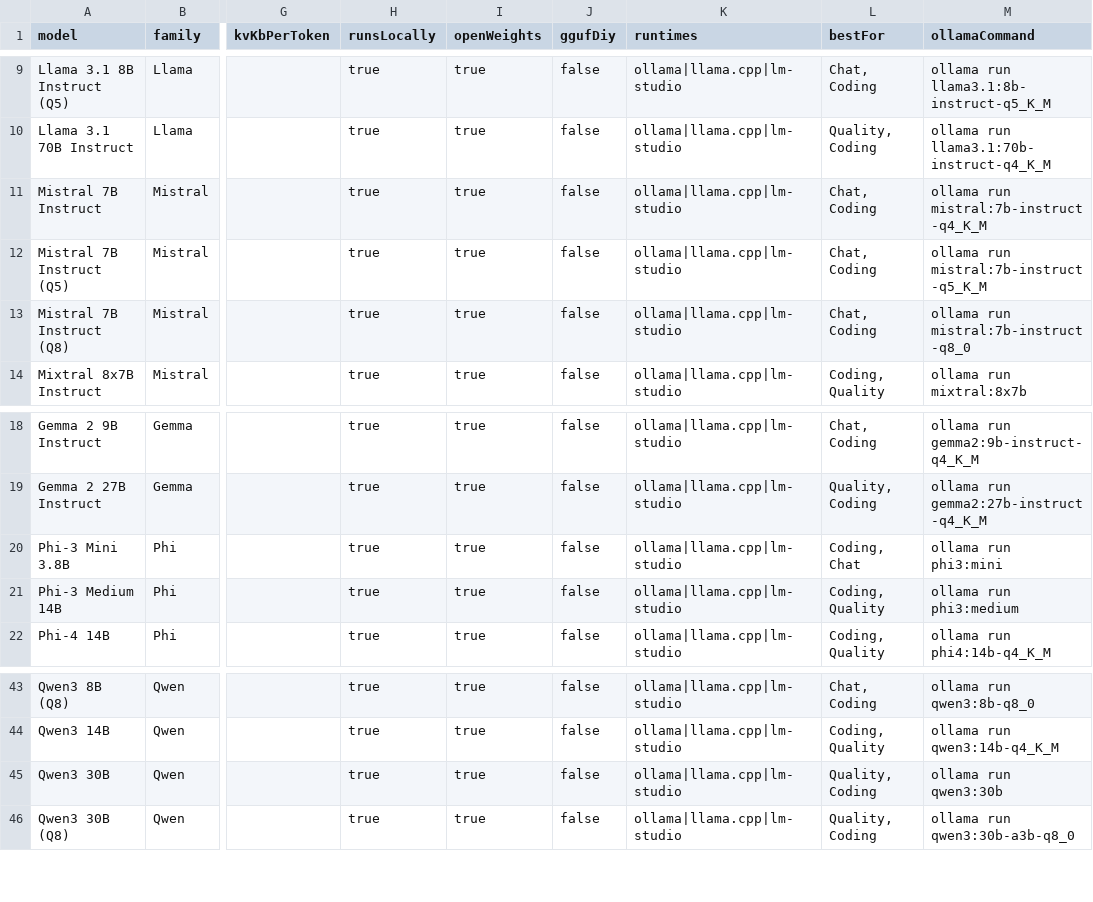
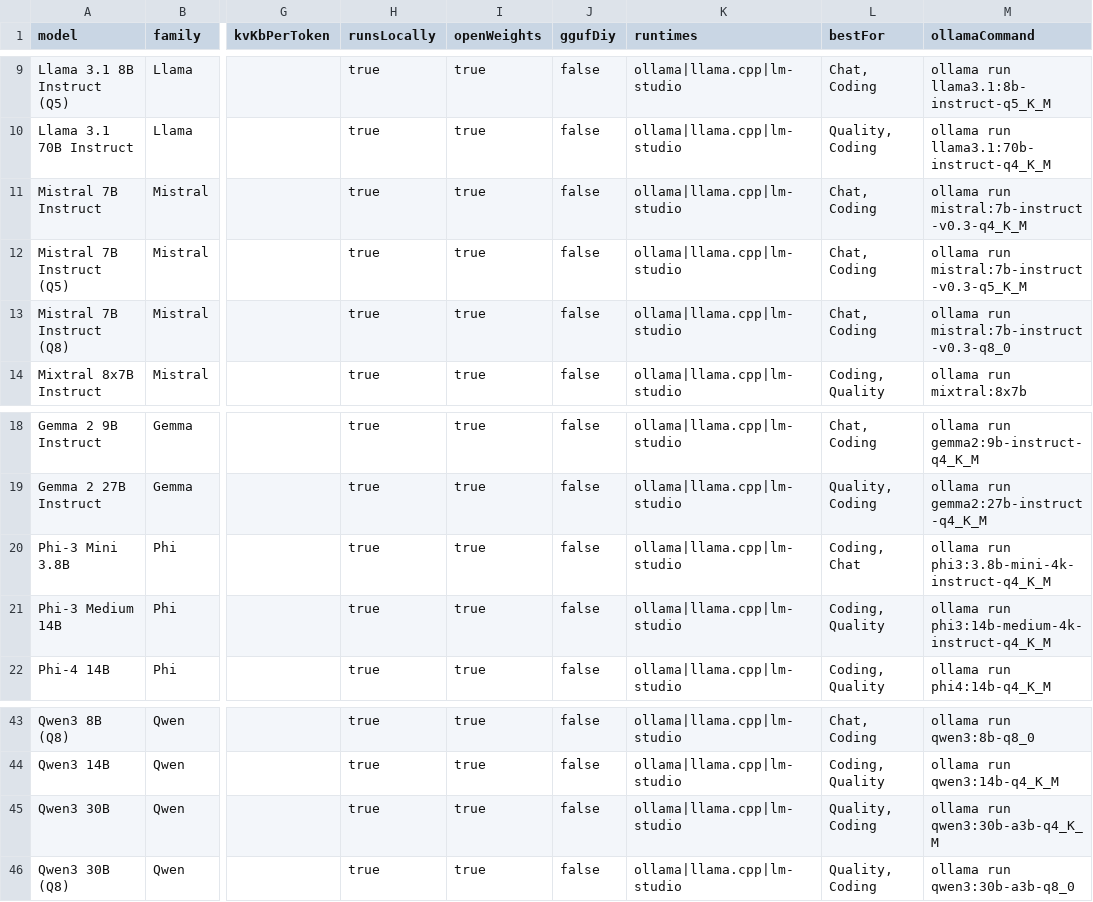
Before and after one commit to Wecko-ai/modelfit-hardware-dataset, a CSV file: models.csv, drawn as a sheet; only a part is shown, gaps mark what is left out; the diff names each change by its address in the sheet, - before the commit and + after, or states it on an @@ line.

Commit message:
Sync dataset with live endpoint (156 models): pin Mistral 7B, Phi-3 and Qwen3 30B tags to the documented weights

```diff
--- a/models.csv
+++ b/models.csv
-M11 (ollamaCommand): ollama run mistral:7b-instruct-q4_K_M
+M11 (ollamaCommand): ollama run mistral:7b-instruct-v0.3-q4_K_M
-M12 (ollamaCommand): ollama run mistral:7b-instruct-q5_K_M
+M12 (ollamaCommand): ollama run mistral:7b-instruct-v0.3-q5_K_M
-M13 (ollamaCommand): ollama run mistral:7b-instruct-q8_0
+M13 (ollamaCommand): ollama run mistral:7b-instruct-v0.3-q8_0
-M20 (ollamaCommand): ollama run phi3:mini
+M20 (ollamaCommand): ollama run phi3:3.8b-mini-4k-instruct-q4_K_M
-M21 (ollamaCommand): ollama run phi3:medium
+M21 (ollamaCommand): ollama run phi3:14b-medium-4k-instruct-q4_K_M
-M45 (ollamaCommand): ollama run qwen3:30b
+M45 (ollamaCommand): ollama run qwen3:30b-a3b-q4_K_M
```
Also changed, not shown: 1 other file.
